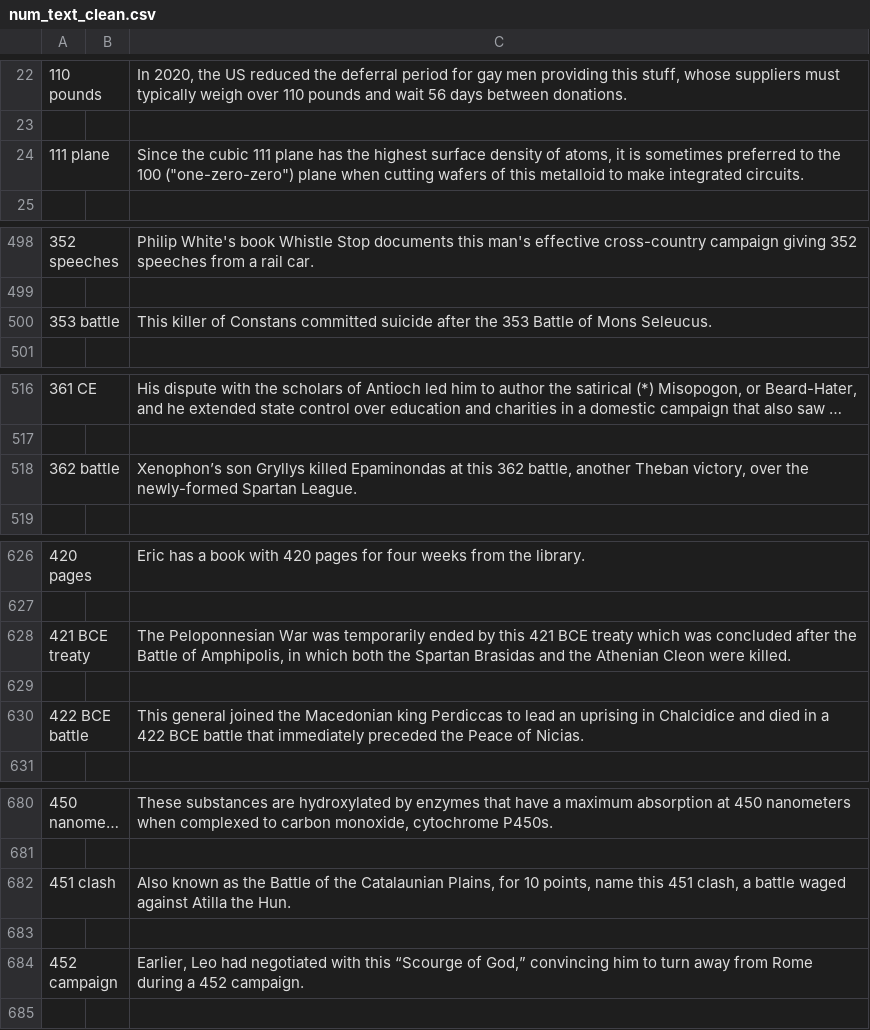
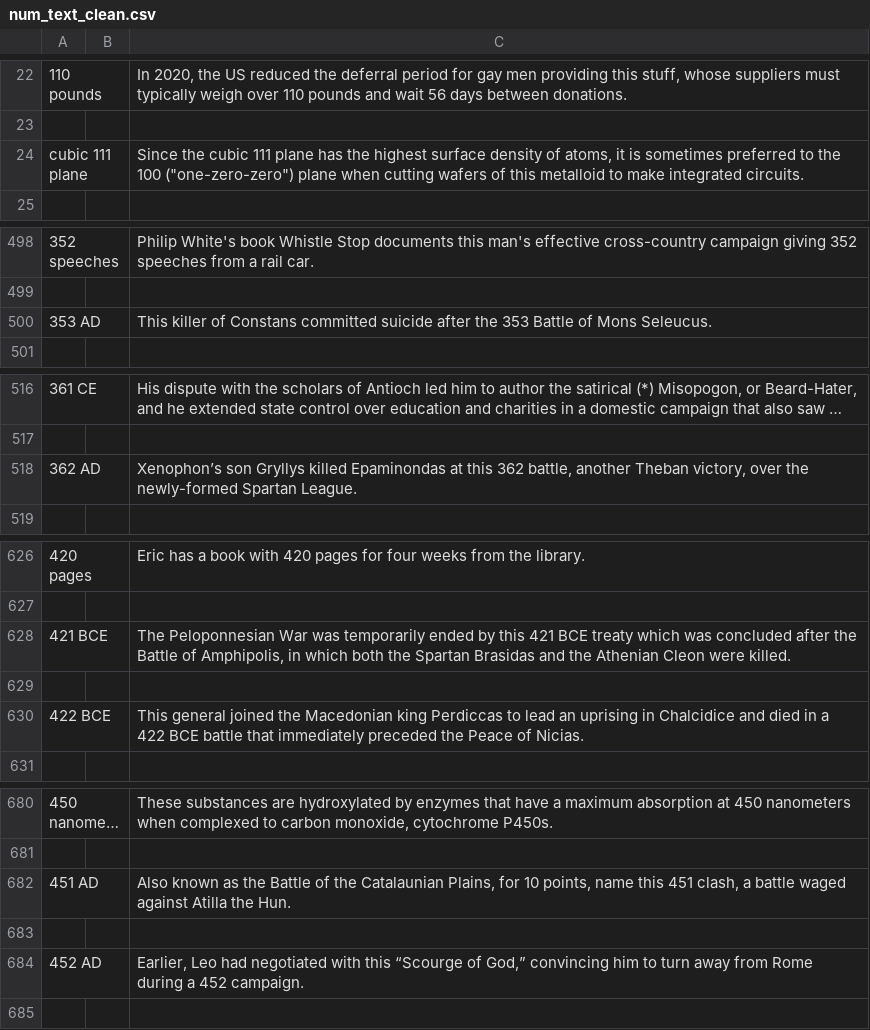
Before and after one commit to nbalepur/QG_vs_QA, a CSV file: data/temp_data/num_text_clean.csv, drawn as a sheet; only a part is shown, gaps mark what is left out; long unchanged cells end in …; the diff covers the shown part only; the diff names each change by its address in the sheet, - before the commit and + after, or states it on an @@ line.

```diff
--- a/data/temp_data/num_text_clean.csv
+++ b/data/temp_data/num_text_clean.csv
-A24: 111 plane
+A24: cubic 111 plane
-A500: 353 battle
+A500: 353 AD
-A518: 362 battle
+A518: 362 AD
-A628: 421 BCE treaty
+A628: 421 BCE
-A630: 422 BCE battle
+A630: 422 BCE
-A682: 451 clash
+A682: 451 AD
-A684: 452 campaign
+A684: 452 AD
```
Also changed, not shown: 14 edited cells elsewhere in this file, 41 other files.
